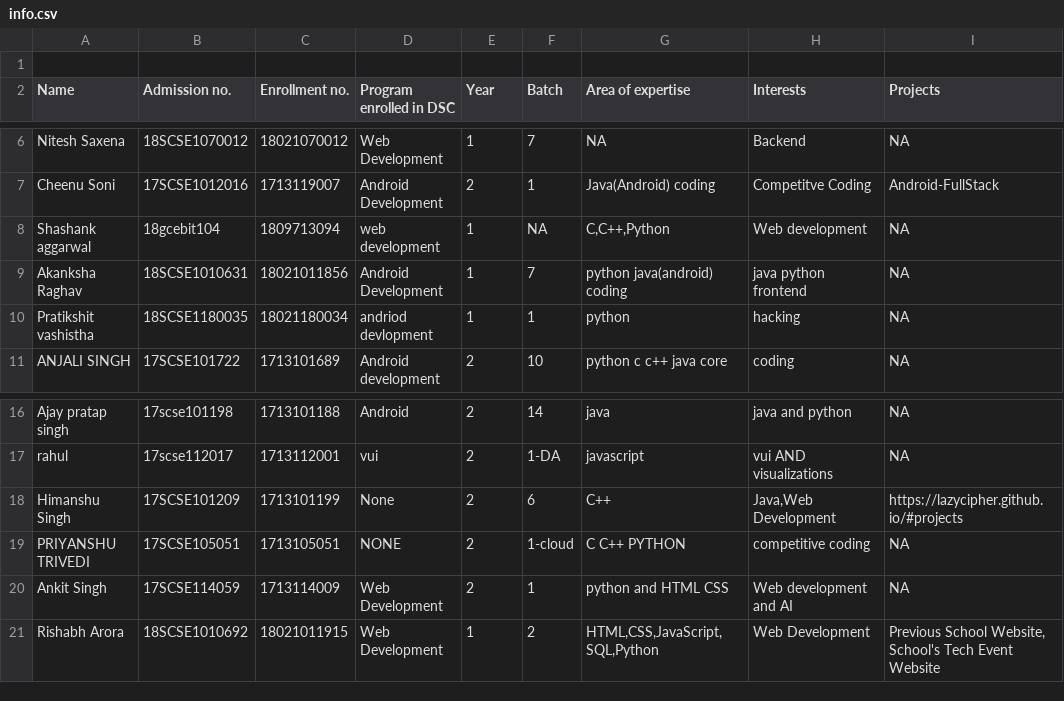
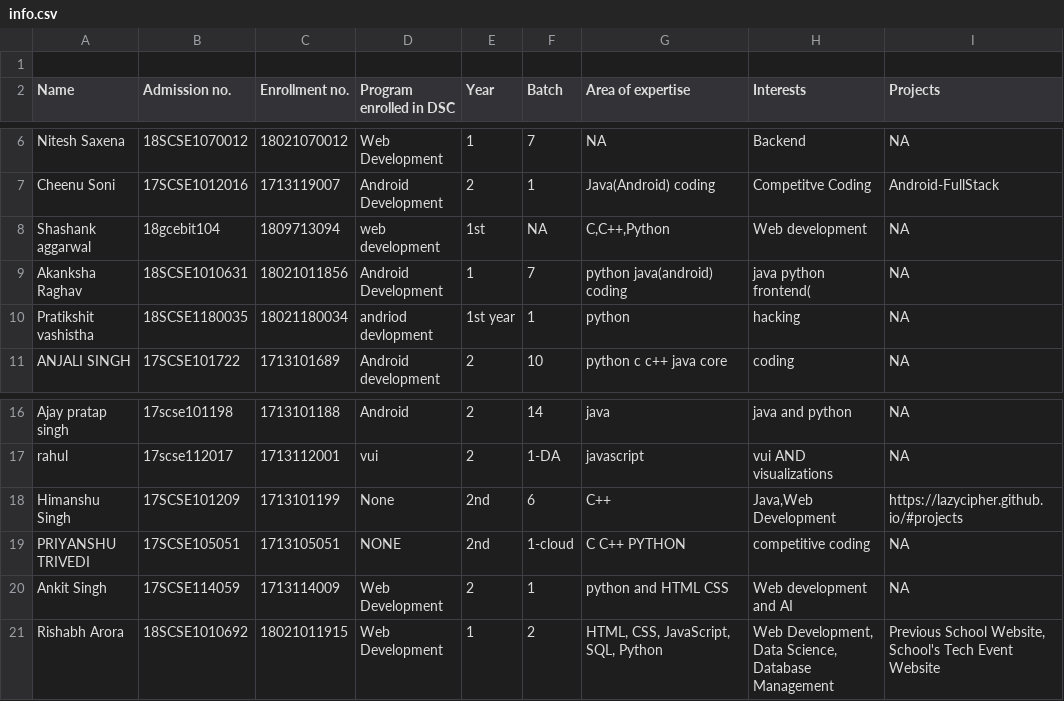
Before and after one commit to vishvaketan/gitTest, a CSV file: info.csv, drawn as a sheet; only a part is shown, gaps mark what is left out; the diff names each change by its address in the sheet, - before the commit and + after, or states it on an @@ line.

Commit message:
Revert "Merge pull request #1 from RishabhAroraa/RishabhAroraa-cleanedItOutABit"
This reverts commit 0238dc71ab363e49b4a0c6922df7e30fbd950ba7, reversing
changes made to e71c396ad2156347cfc33f1ba2f196c32a4eb7eb.

```diff
--- a/info.csv
+++ b/info.csv
-E8 (Year): 1
+E8 (Year): 1st
-H9 (Interests): java python frontend
+H9 (Interests): java python frontend(
-E10 (Year): 1
+E10 (Year): 1st year
-E18:E19 (Year): 2
+E18:E19 (Year): 2nd
-G21 (Area of expertise): HTML,CSS,JavaScript,SQL,Python
+G21 (Area of expertise): HTML, CSS, JavaScript, SQL, Python
-H21 (Interests): Web Development
+H21 (Interests): Web Development, Data Science, Database Management
```
